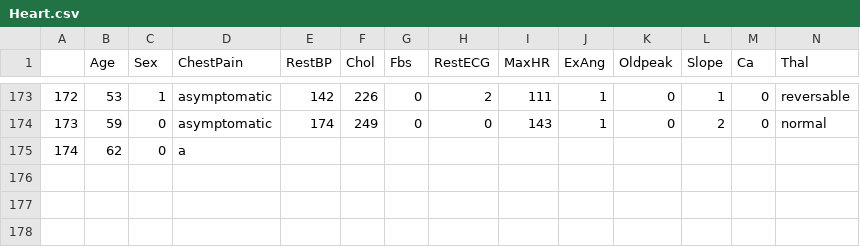
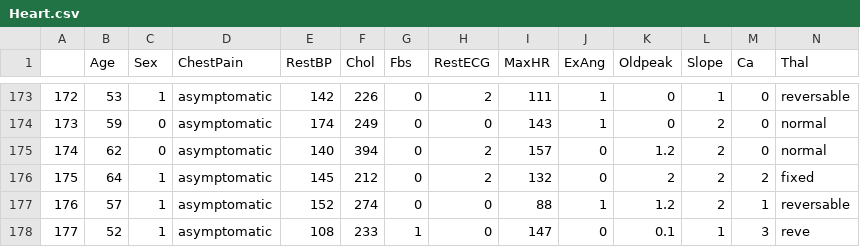
Before and after one commit to qonv/Instruments, a CSV file: data/Heart.csv, drawn as a sheet; only a part is shown, gaps mark what is left out; removed rows and columns are numbered as before the commit, all else as after; rows hold the shown columns only; the diff names each change by its address in the sheet, - before the commit and + after, or states it on an @@ line.

```diff
--- a/data/Heart.csv
+++ b/data/Heart.csv
-row 175: 174 | 62 | 0 | a
+row 175: 174 | 62 | 0 | asymptomatic | 140 | 394 | 0 | 2 | 157 | 0 | 1.2 | 2 | 0 | normal
+row 176: 175 | 64 | 1 | asymptomatic | 145 | 212 | 0 | 2 | 132 | 0 | 2 | 2 | 2 | fixed
+row 177: 176 | 57 | 1 | asymptomatic | 152 | 274 | 0 | 0 | 88 | 1 | 1.2 | 2 | 1 | reversable
+row 178: 177 | 52 | 1 | asymptomatic | 108 | 233 | 1 | 0 | 147 | 0 | 0.1 | 1 | 3 | reve
```
